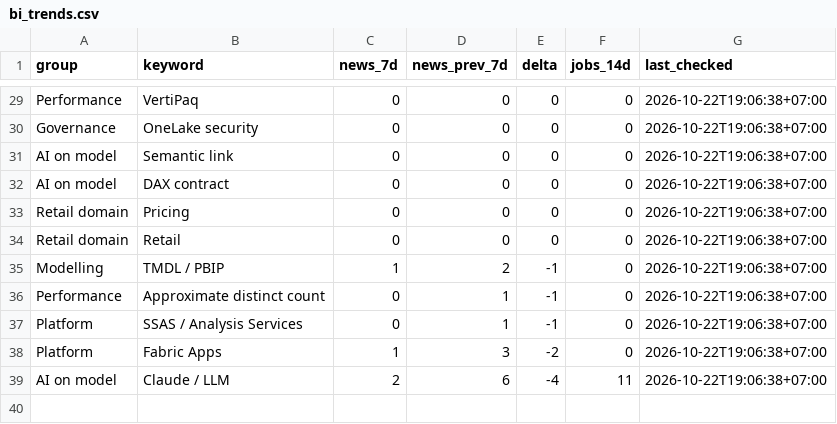
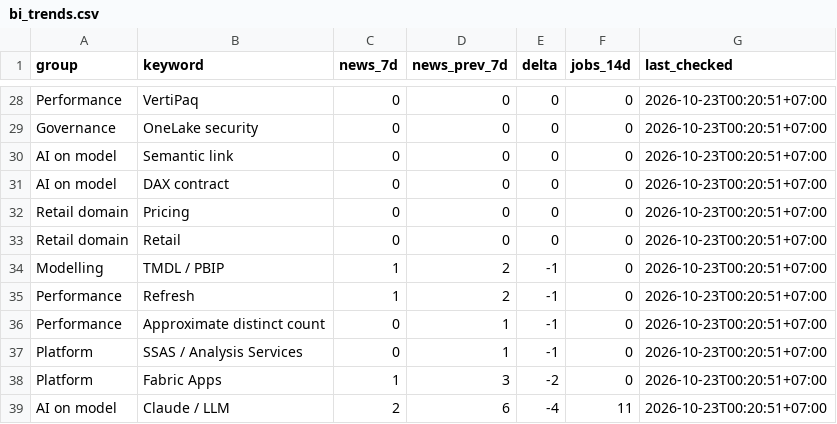
Before and after one commit to truongnhat/pnj-price-feed, a CSV file: data/bi_trends.csv, drawn as a sheet; only a part is shown, gaps mark what is left out; addresses are those after the commit; the diff covers the shown part only; the diff names each change by its address in the sheet, - before the commit and + after, or states it on an @@ line.

```diff
--- a/data/bi_trends.csv
+++ b/data/bi_trends.csv
-G28:G34 (last_checked): 2026-10-22T19:06:38+07:00
+G28:G34 (last_checked): 2026-10-23T00:20:51+07:00
+row 35: Performance | Refresh | 1 | 2 | -1 | 0 | 2026-10-23T00:20:51+07:00
-G36:G39 (last_checked): 2026-10-22T19:06:38+07:00
+G36:G39 (last_checked): 2026-10-23T00:20:51+07:00
```
Also changed, not shown: 4 added rows, 5 removed rows and 30 edited cells elsewhere in this file, data/bi_articles.csv, data/bi_health.csv, 1 other file.
